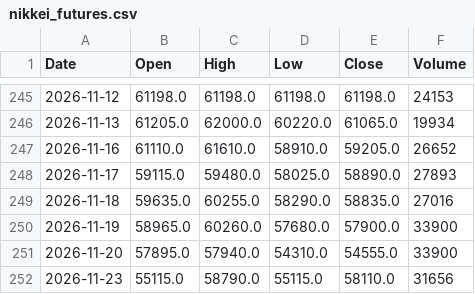
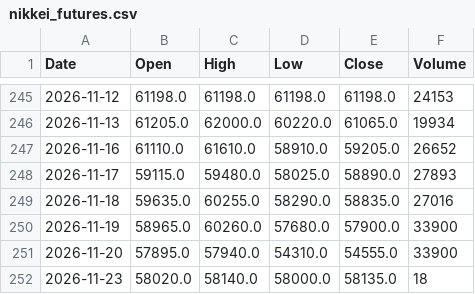
Before and after one commit to konikoni724/stock-data, a CSV file: data/market/nikkei_futures.csv, drawn as a sheet; only a part is shown, gaps mark what is left out.

```diff
--- a/data/market/nikkei_futures.csv
+++ b/data/market/nikkei_futures.csv
@@ -251,2 +251,2 @@ Date,Open,High,Low,Close,Volume
 2026-11-20,57895.0,57940.0,54310.0,54555.0,33900
-2026-11-23,55115.0,58790.0,55115.0,58110.0,31656
+2026-11-23,58020.0,58140.0,58000.0,58135.0,18
```
Also changed, not shown: data/market/usdjpy.csv, 2 other files.
